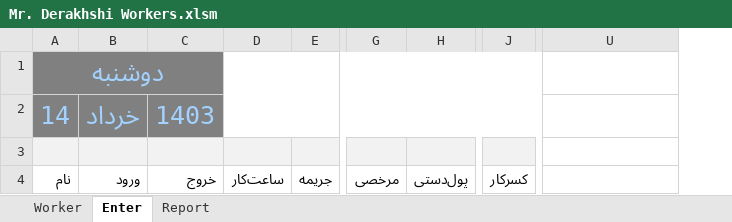
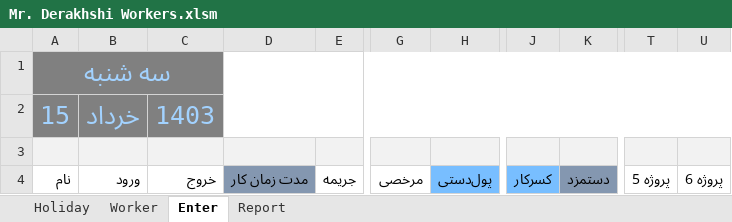
Before and after one commit to Persian-Green/Derakhshi-Workers, an Excel workbook: Mr. Derakhshi Workers.xlsm, sheet Enter, drawn as a sheet; only a part is shown, gaps mark what is left out; values as stored, in another font and other column widths than the file's, no borders; charts and pictures and conditional formats and table styles not drawn; removed rows and columns are numbered as before the commit, all else as after; the diff names each change by its address in the sheet, - before the commit and + after, or states it on an @@ line.

```diff
--- a/Mr. Derakhshi Workers.xlsm (sheet Enter)
+++ b/Mr. Derakhshi Workers.xlsm (sheet Enter)
+sheet tab: Holiday
-column D, row 4: ساعت‌کار
+column D, row 4: مدت زمان کار
+column K, row 4: دستمزد
-column U, row 2: P_LastSourceRow
@@ column T unhidden, row 4: پروژه 5 @@
+column U, row 4: پروژه 6
-A1: دوشنبه
+A1: سه شنبه
-A2: 14
+A2: 15
-H4 fill: none
+H4 fill: #78BEFF
-J4 fill: none
+J4 fill: #78BEFF
```
Also changed, not shown: sheet Report, sheet Worker, hidden cells, charts or pictures, 4 other files.
